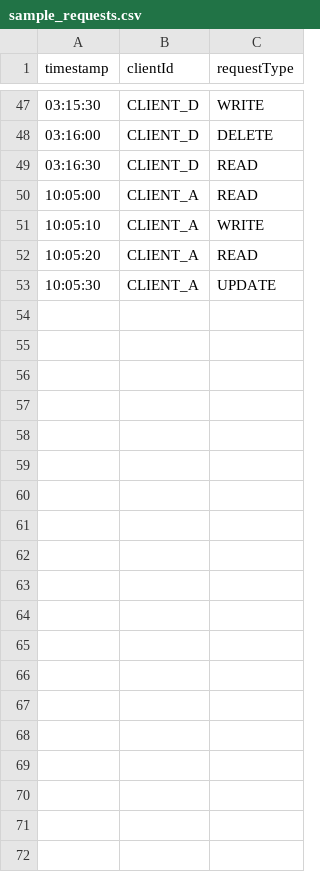
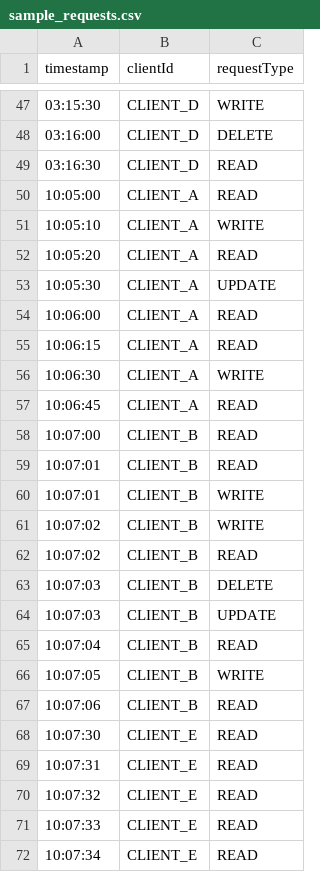
Before and after one commit to With-ALIF/api-ratelimit-simulator, a CSV file: sample_data/sample_requests.csv, drawn as a sheet; only a part is shown, gaps mark what is left out; the diff covers the shown part only; the diff names each change by its address in the sheet, - before the commit and + after, or states it on an @@ line.

```diff
--- a/sample_data/sample_requests.csv
+++ b/sample_data/sample_requests.csv
+row 54: 10:06:00 | CLIENT_A | READ
+row 55: 10:06:15 | CLIENT_A | READ
+row 56: 10:06:30 | CLIENT_A | WRITE
+row 57: 10:06:45 | CLIENT_A | READ
+row 58: 10:07:00 | CLIENT_B | READ
+row 59: 10:07:01 | CLIENT_B | READ
+row 60: 10:07:01 | CLIENT_B | WRITE
+row 61: 10:07:02 | CLIENT_B | WRITE
+row 62: 10:07:02 | CLIENT_B | READ
+row 63: 10:07:03 | CLIENT_B | DELETE
+row 64: 10:07:03 | CLIENT_B | UPDATE
+row 65: 10:07:04 | CLIENT_B | READ
+row 66: 10:07:05 | CLIENT_B | WRITE
+row 67: 10:07:06 | CLIENT_B | READ
+row 68: 10:07:30 | CLIENT_E | READ
+row 69: 10:07:31 | CLIENT_E | READ
+row 70: 10:07:32 | CLIENT_E | READ
+row 71: 10:07:33 | CLIENT_E | READ
+row 72: 10:07:34 | CLIENT_E | READ
```
Also changed, not shown: 31 added rows elsewhere in this file, 11 other files.
